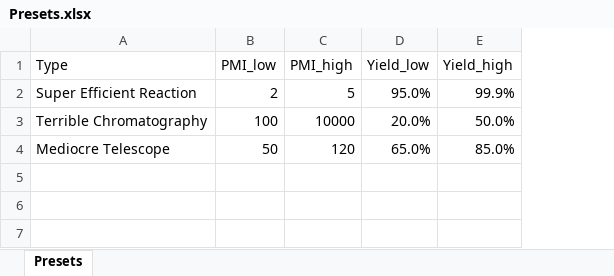
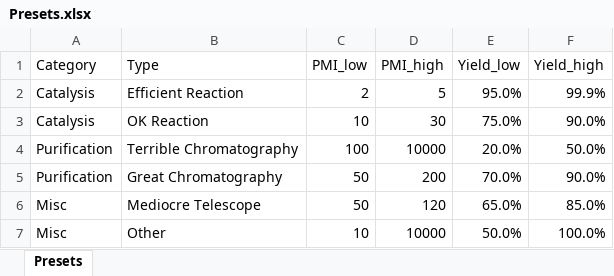
Before and after one commit to chepyle/PMI_Calculator, an Excel workbook: Presets.xlsx, sheet Presets, drawn as a sheet; values as stored, in another font and other column widths than the file's, no borders; addresses are those after the commit; the diff names each change by its address in the sheet, - before the commit and + after, or states it on an @@ line.

Commit message:
Update Presets and save feature

```diff
--- a/Presets.xlsx (sheet Presets)
+++ b/Presets.xlsx (sheet Presets)
+column A (Category), row 2: Catalysis; row 4: Purification; row 6: Misc
-B2 (Type): Super Efficient Reaction
+B2 (Type): Efficient Reaction
+row 3: Catalysis | OK Reaction | 10 | 30 | 75.0% | 90.0%
+row 5: Purification | Great Chromatography | 50 | 200 | 70.0% | 90.0%
+row 7: Misc | Other | 10 | 10000 | 50.0% | 100.0%
```
Also changed, not shown: 3 other files.
